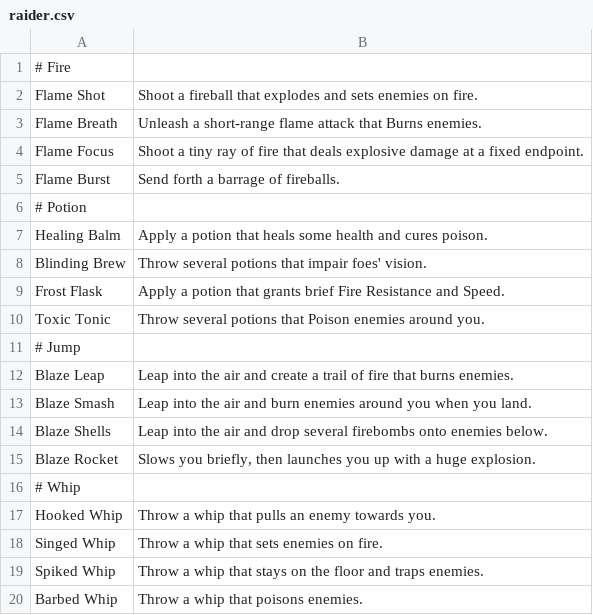
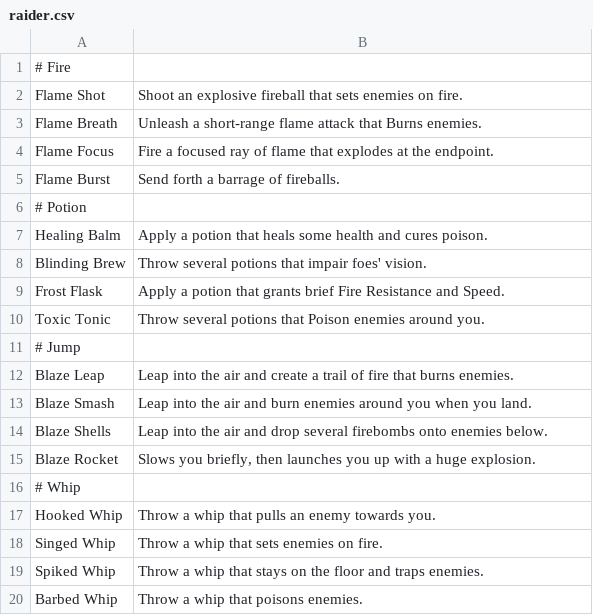
Before and after one commit to imkevinkuo/Judgement-of-the-Sun, a CSV file: src/com/gmail/kvkkuo/JotS/csv/raider.csv, drawn as a sheet.

```diff
--- a/src/com/gmail/kvkkuo/JotS/csv/raider.csv
+++ b/src/com/gmail/kvkkuo/JotS/csv/raider.csv
@@ -1,5 +1,5 @@
 # Fire,
-"Flame Shot","Shoot a fireball that explodes and sets enemies on fire."
+"Flame Shot","Shoot an explosive fireball that sets enemies on fire."
 "Flame Breath","Unleash a short-range flame attack that Burns enemies."
-"Flame Focus","Shoot a tiny ray of fire that deals explosive damage at a fixed endpoint."
+"Flame Focus","Fire a focused ray of flame that explodes at the endpoint."
 "Flame Burst","Send forth a barrage of fireballs."
```
Also changed, not shown: src/com/gmail/kvkkuo/JotS/csv/paladin.csv, src/com/gmail/kvkkuo/JotS/csv/witherknight_videos.csv, 6 other files.
